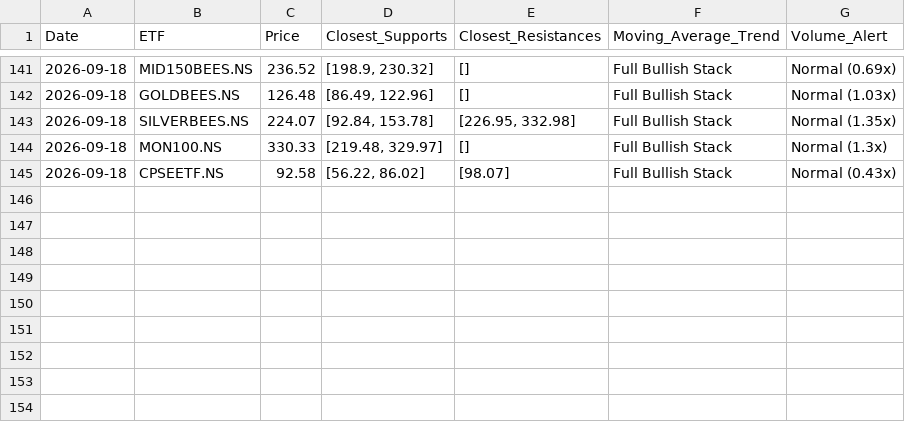
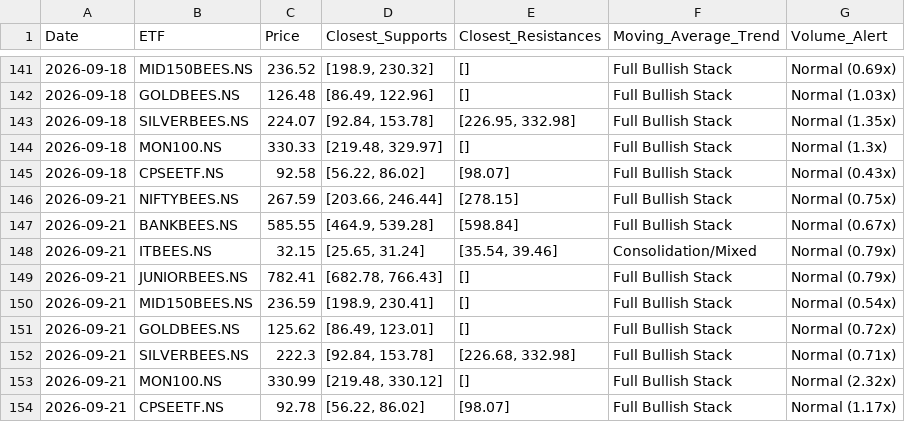
Before and after one commit to bubi001/etf-automated-tracker, a CSV file: etf_scan_report.csv, drawn as a sheet; only a part is shown, gaps mark what is left out.

```diff
--- a/etf_scan_report.csv
+++ b/etf_scan_report.csv
@@ -145 +145,10 @@ Date,ETF,Price,Closest_Supports,Closest_Resistances,Moving_Average_Trend,Volume_
 2026-09-18,CPSEETF.NS,92.58,"[56.22, 86.02]",[98.07],Full Bullish Stack,Normal (0.43x)
+2026-09-21,NIFTYBEES.NS,267.59,"[203.66, 246.44]",[278.15],Full Bullish Stack,Normal (0.75x)
+2026-09-21,BANKBEES.NS,585.55,"[464.9, 539.28]",[598.84],Full Bullish Stack,Normal (0.67x)
+2026-09-21,ITBEES.NS,32.15,"[25.65, 31.24]","[35.54, 39.46]",Consolidation/Mixed,Normal (0.79x)
+2026-09-21,JUNIORBEES.NS,782.41,"[682.78, 766.43]",[],Full Bullish Stack,Normal (0.79x)
+2026-09-21,MID150BEES.NS,236.59,"[198.9, 230.41]",[],Full Bullish Stack,Normal (0.54x)
+2026-09-21,GOLDBEES.NS,125.62,"[86.49, 123.01]",[],Full Bullish Stack,Normal (0.72x)
+2026-09-21,SILVERBEES.NS,222.3,"[92.84, 153.78]","[226.68, 332.98]",Full Bullish Stack,Normal (0.71x)
+2026-09-21,MON100.NS,330.99,"[219.48, 330.12]",[],Full Bullish Stack,Normal (2.32x)
+2026-09-21,CPSEETF.NS,92.78,"[56.22, 86.02]",[98.07],Full Bullish Stack,Normal (1.17x)
```
